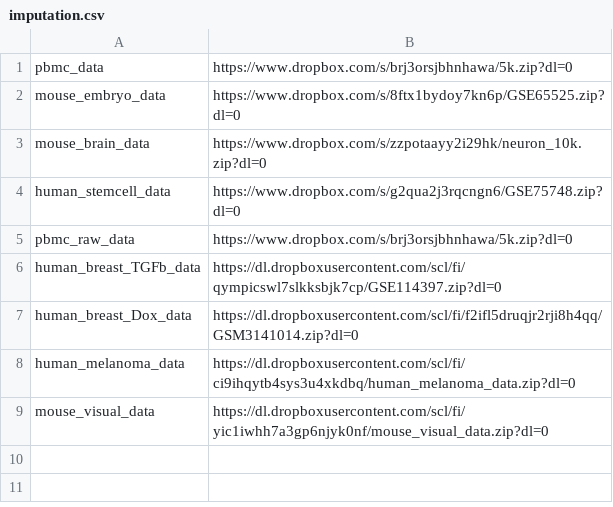
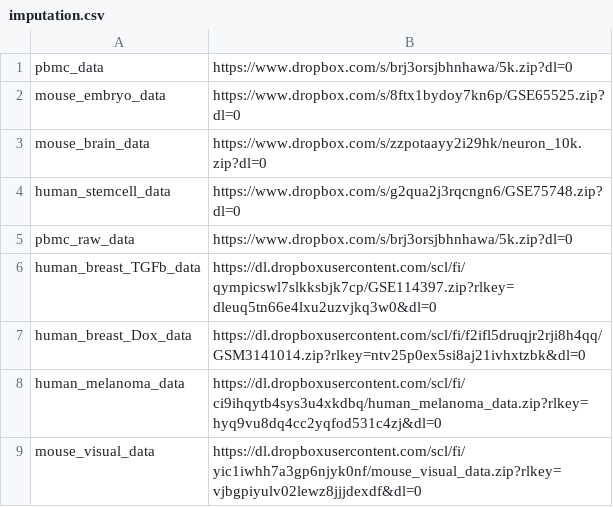
Before and after one commit to OmicsML/dance, a CSV file: dance/metadata/imputation.csv, drawn as a sheet.

Commit message:
update data

```diff
--- a/dance/metadata/imputation.csv
+++ b/dance/metadata/imputation.csv
@@ -5,5 +5,5 @@ human_stemcell_data,https://www.dropbox.com/s/g2qua2j3rqcngn6/GSE75748.zip?dl=0
 pbmc_raw_data,https://www.dropbox.com/s/brj3orsjbhnhawa/5k.zip?dl=0
-human_breast_TGFb_data,https://dl.dropboxusercontent.com/scl/fi/qympicswl7slkksbjk7cp/GSE114397.zip?dl=0
-human_breast_Dox_data,https://dl.dropboxusercontent.com/scl/fi/f2ifl5druqjr2rji8h4qq/GSM3141014.zip?dl=0
-human_melanoma_data,https://dl.dropboxusercontent.com/scl/fi/ci9ihqytb4sys3u4xkdbq/human_melanoma_data.zip?dl=0
-mouse_visual_data,https://dl.dropboxusercontent.com/scl/fi/yic1iwhh7a3gp6njyk0nf/mouse_visual_data.zip?dl=0
+human_breast_TGFb_data,https://dl.dropboxusercontent.com/scl/fi/qympicswl7slkksbjk7cp/GSE114397.zip?rlkey=dleuq5tn66e4lxu2uzvjkq3w0&dl=0
+human_breast_Dox_data,https://dl.dropboxusercontent.com/scl/fi/f2ifl5druqjr2rji8h4qq/GSM3141014.zip?rlkey=ntv25p0ex5si8aj21ivhxtzbk&dl=0
+human_melanoma_data,https://dl.dropboxusercontent.com/scl/fi/ci9ihqytb4sys3u4xkdbq/human_melanoma_data.zip?rlkey=hyq9vu8dq4cc2yqfod531c4zj&dl=0
+mouse_visual_data,https://dl.dropboxusercontent.com/scl/fi/yic1iwhh7a3gp6njyk0nf/mouse_visual_data.zip?rlkey=vjbgpiyulv02lewz8jjjdexdf&dl=0
```
